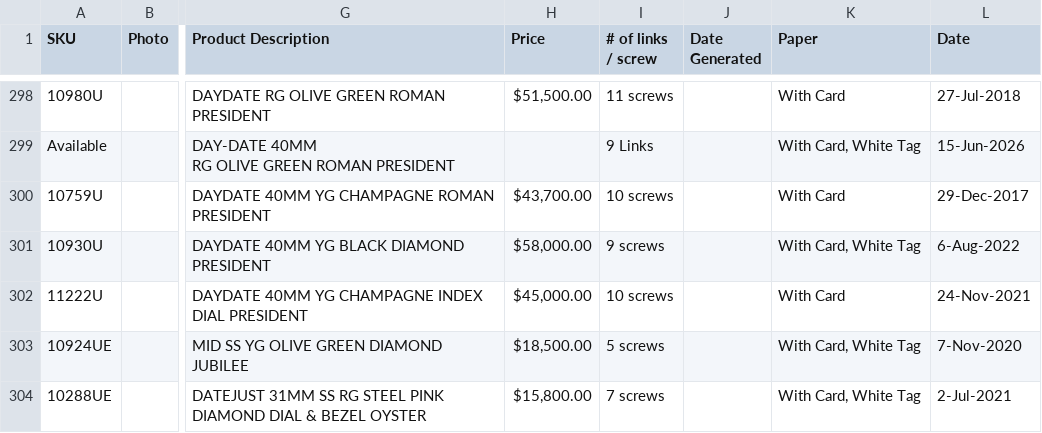
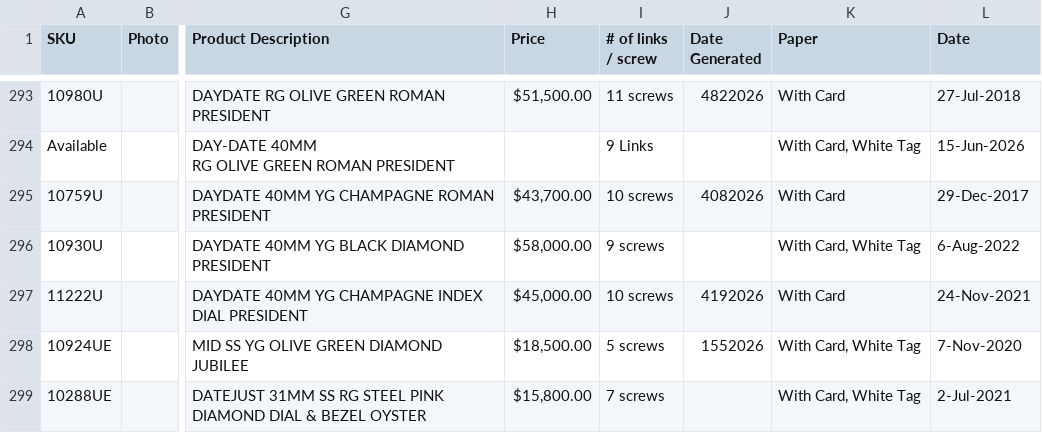
Before and after one commit to CHRISEVO24/benny-rich-tracker, a CSV file: snapshot.csv, drawn as a sheet; only a part is shown, gaps mark what is left out; addresses are those after the commit; the diff covers the shown part only; the diff names each change by its address in the sheet, - before the commit and + after, or states it on an @@ line.

```diff
--- a/snapshot.csv
+++ b/snapshot.csv
-J293 (Date Generated): (empty)
+J293 (Date Generated): 4822026
-J295 (Date Generated): (empty)
+J295 (Date Generated): 4082026
-J297 (Date Generated): (empty)
+J297 (Date Generated): 4192026
-J298 (Date Generated): (empty)
+J298 (Date Generated): 1552026
```
Also changed, not shown: 2 added rows, 7 removed rows and 41 edited cells elsewhere in this file, 1 other file.
